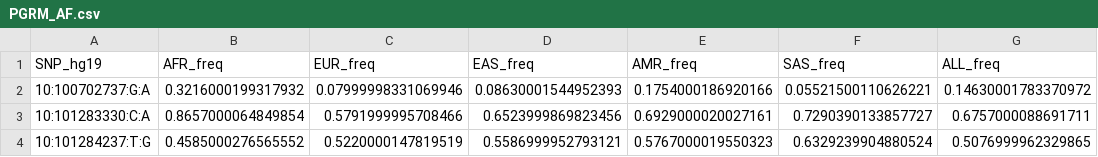
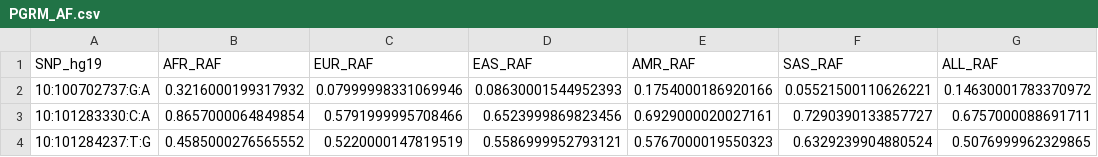
Before and after one commit to PheWAS/pgrm, a CSV file: data-raw/PGRM_AF.csv, drawn as a sheet; only a part is shown.

```diff
--- a/data-raw/PGRM_AF.csv
+++ b/data-raw/PGRM_AF.csv
@@ -1,2 +1,2 @@
-"SNP_hg19","AFR_freq","EUR_freq","EAS_freq","AMR_freq","SAS_freq","ALL_freq"
+"SNP_hg19","AFR_RAF","EUR_RAF","EAS_RAF","AMR_RAF","SAS_RAF","ALL_RAF"
 "10:100702737:G:A",0.3216000199317932,0.07999998331069946,0.08630001544952393,0.1754000186920166,0.05521500110626221,0.14630001783370972
```
Also changed, not shown: 32 other files.
